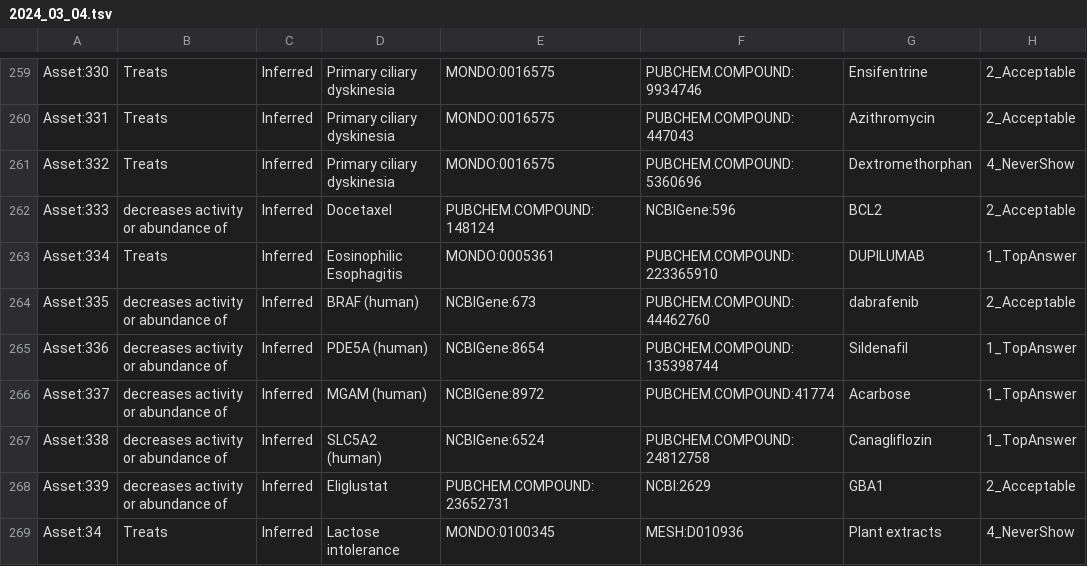
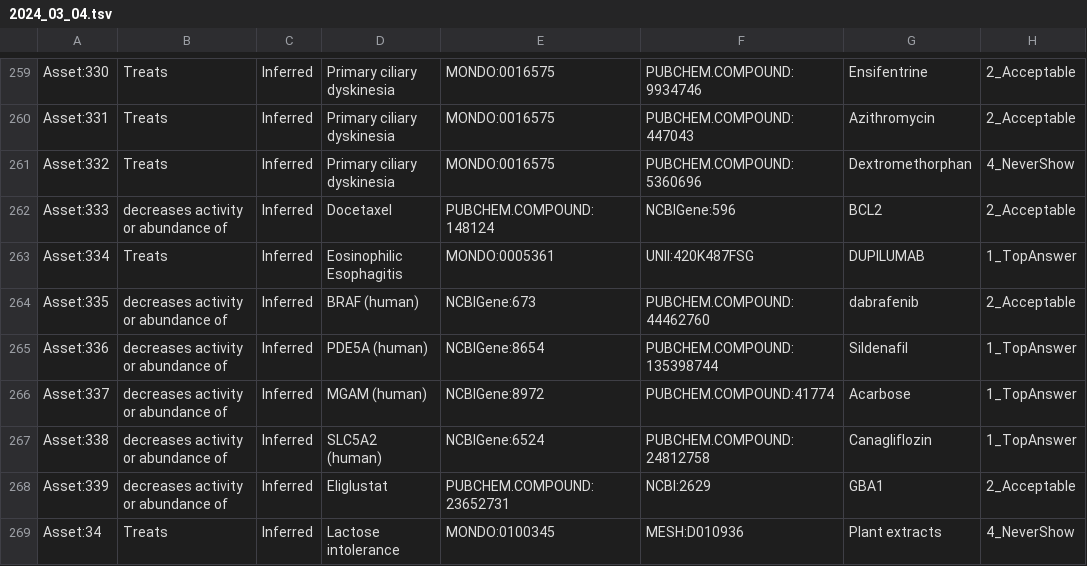
Before and after one commit to NCATSTranslator/Tests, a TSV file: test_generators/asset_backups/2024_03_04.tsv, drawn as a sheet; only a part is shown, gaps mark what is left out; the diff names each change by its address in the sheet, - before the commit and + after, or states it on an @@ line.

```diff
--- a/test_generators/asset_backups/2024_03_04.tsv
+++ b/test_generators/asset_backups/2024_03_04.tsv
-F263: PUBCHEM.COMPOUND:223365910
+F263: UNII:420K487FSG
```
Also changed, not shown: test_generators/asset_backups/2024_03_15.tsv, test_generators/asset_backups/2024_03_22.tsv, 9 other files.
